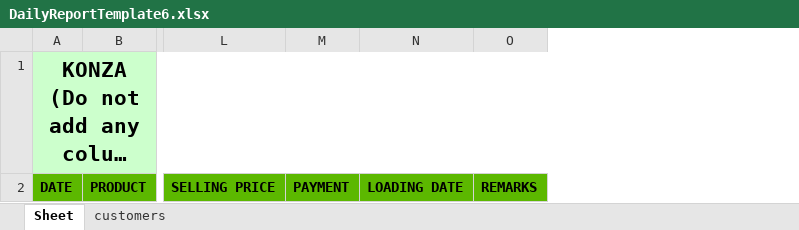
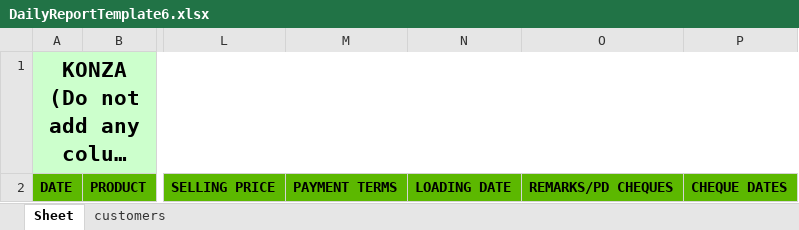
Before and after one commit to EarthmanAman/opl-dash-backend, an Excel workbook: DailyReportTemplate6.xlsx, sheet Sheet, drawn as a sheet; only a part is shown, gaps mark what is left out; long unchanged cells end in …; values as stored, in another font and other column widths than the file's, no borders; removed rows and columns are numbered as before the commit, all else as after; the diff names each change by its address in the sheet, - before the commit and + after, or states it on an @@ line.

Commit message:
cheque date addition

```diff
--- a/DailyReportTemplate6.xlsx (sheet Sheet)
+++ b/DailyReportTemplate6.xlsx (sheet Sheet)
-column M, row 2: PAYMENT
+column M, row 2: PAYMENT TERMS
-column O, row 2: REMARKS
+column O, row 2: REMARKS/PD CHEQUES
+column P, row 2: CHEQUE DATES
```
Also changed, not shown: 4 other files.
